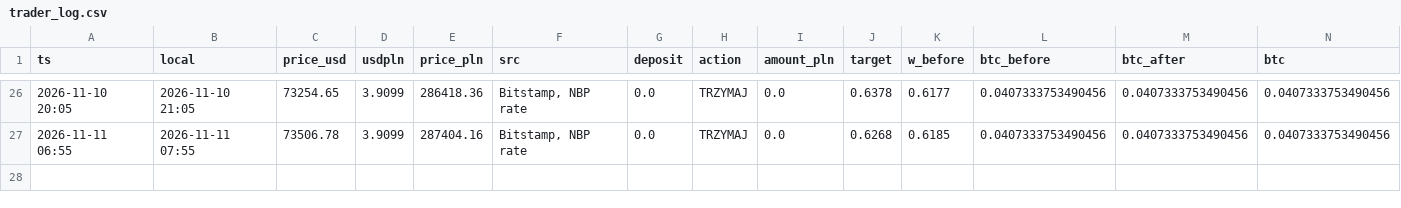
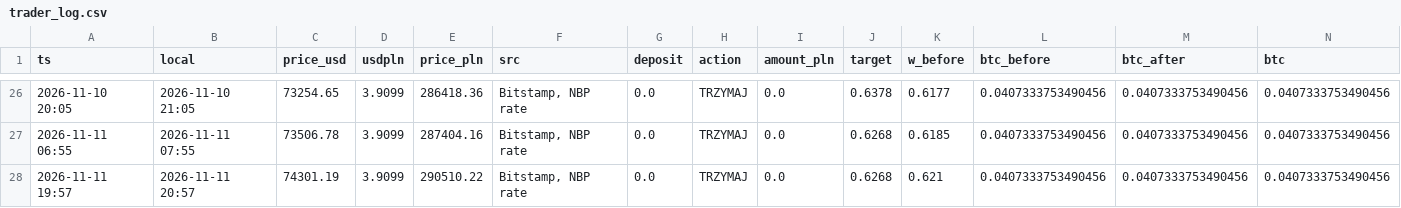
Before and after one commit to wywigacz/bitcoin-barometer, a CSV file: data/trader_log.csv, drawn as a sheet; only a part is shown, gaps mark what is left out; rows hold the shown columns only; the diff names each change by its address in the sheet, - before the commit and + after, or states it on an @@ line.

```diff
--- a/data/trader_log.csv
+++ b/data/trader_log.csv
+row 28: 2026-11-11 19:57 | 2026-11-11 20:57 | 74301.19 | 3.9099 | 290510.22 | Bitstamp, NBP rate | 0.0 | TRZYMAJ | 0.0 | 0.6268 | 0.621 | 0.0407333753490456 | 0.0407333753490456 | 0.0407333753490456
```
Also changed, not shown: data/hacks.csv, data/hl_snapshots.csv, 29 other files.
